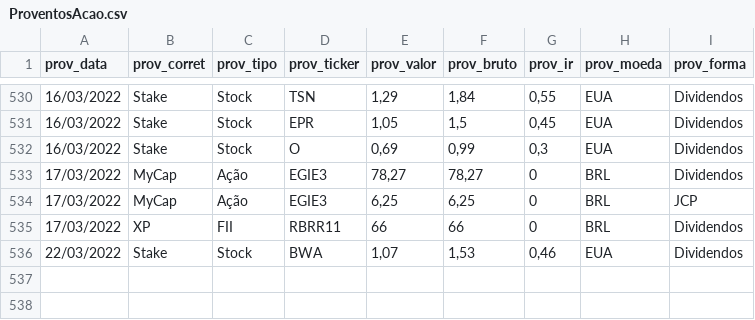
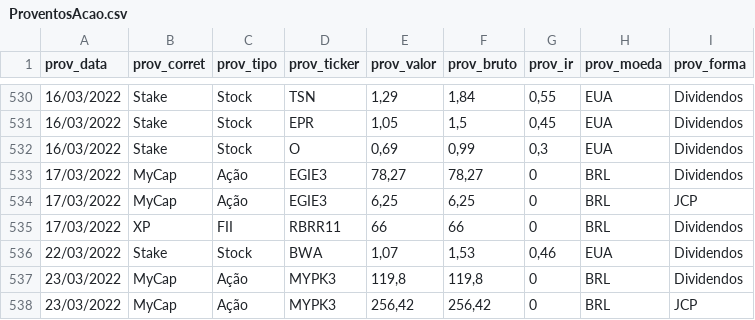
Before and after one commit to renatosts/sql_test, a CSV file: CSV/ProventosAcao.csv, drawn as a sheet; only a part is shown, gaps mark what is left out.

```diff
--- a/CSV/ProventosAcao.csv
+++ b/CSV/ProventosAcao.csv
@@ -536 +536,3 @@ prov_data;prov_corret;prov_tipo;prov_ticker;prov_valor;prov_bruto;prov_ir;prov_m
 22/03/2022;Stake;Stock;BWA;1,07;1,53;0,46;EUA;Dividendos
+23/03/2022;MyCap;Ação;MYPK3;119,8;119,8;0;BRL;Dividendos
+23/03/2022;MyCap;Ação;MYPK3;256,42;256,42;0;BRL;JCP
```
Also changed, not shown: CSV/Investimento.csv, CSV/OperacaoRF.csv.
